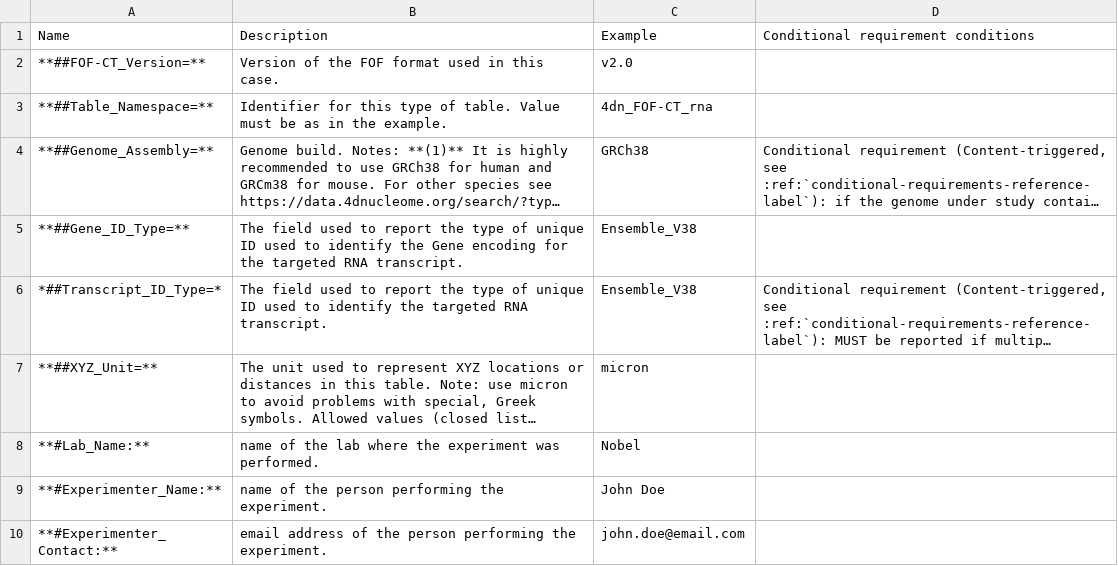
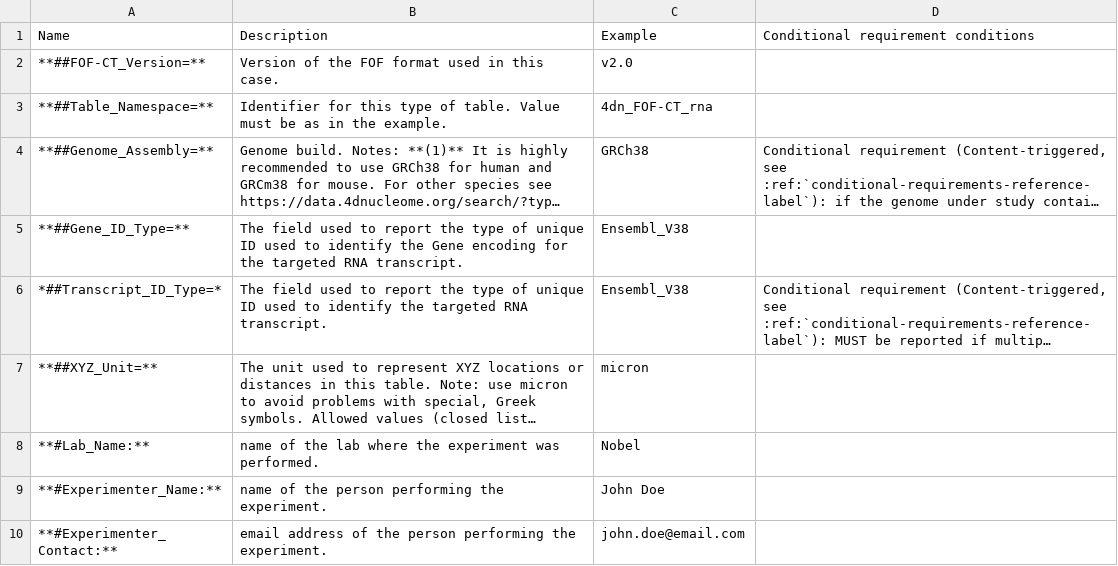
Before and after one commit to 4dn-dcic/fish_omics_format, a CSV file: docs/source/tables/rna_header.csv, drawn as a sheet; only a part is shown; long unchanged cells end in …; the diff names each change by its address in the sheet, - before the commit and + after, or states it on an @@ line.

```diff
--- a/docs/source/tables/rna_header.csv
+++ b/docs/source/tables/rna_header.csv
-C5:C6 (Example): Ensemble_V38
+C5:C6 (Example): Ensembl_V38
```
Also changed, not shown: docs/source/tables/cell_header.csv, docs/source/tables/extracell_header.csv, 10 other files.
